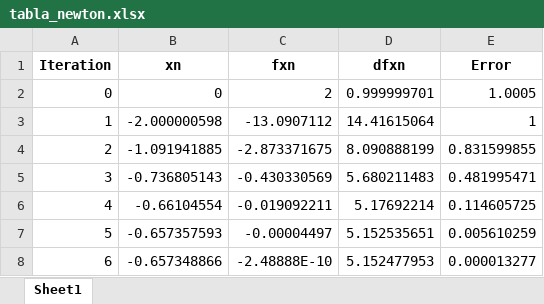
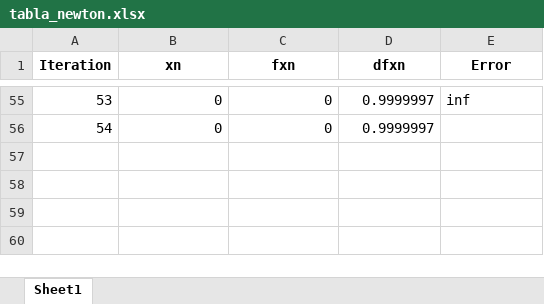
Before and after one commit to JohanAlv24/Proyecto_Analisis, an Excel workbook: app/tables/tabla_newton.xlsx, sheet Sheet1, drawn as a sheet; only a part is shown, gaps mark what is left out; values as stored, in another font and other column widths than the file's, no borders; removed rows and columns are numbered as before the commit, all else as after; the diff covers the shown part only; the diff names each change by its address in the sheet, - before the commit and + after, or states it on an @@ line.

```diff
--- a/app/tables/tabla_newton.xlsx (sheet Sheet1)
+++ b/app/tables/tabla_newton.xlsx (sheet Sheet1)
@@ column A (Iteration) renumbered in row 55 @@
-C55 (fxn): 2
+C55 (fxn): 0
-D55 (dfxn): 0.999999701
+D55 (dfxn): 0.9999997
-E55 (Error): 1.0005
+E55 (Error): inf
-row 3: 1 | -2.000000598 | -13.0907112 | 14.41615064 | 1
-row 4: 2 | -1.091941885 | -2.873371675 | 8.090888199 | 0.831599855
-row 5: 3 | -0.736805143 | -0.430330569 | 5.680211483 | 0.481995471
-row 6: 4 | -0.66104554 | -0.019092211 | 5.17692214 | 0.114605725
-row 7: 5 | -0.657357593 | -0.00004497 | 5.152535651 | 0.005610259
-row 8: 6 | -0.657348866 | -2.48888E-10 | 5.152477953 | 0.000013277
+row 56: 54 | 0 | 0 | 0.9999997
```
Also changed, not shown: 53 added rows elsewhere in this sheet, app/tables/tabla_pf.xlsx, 15 other files.
